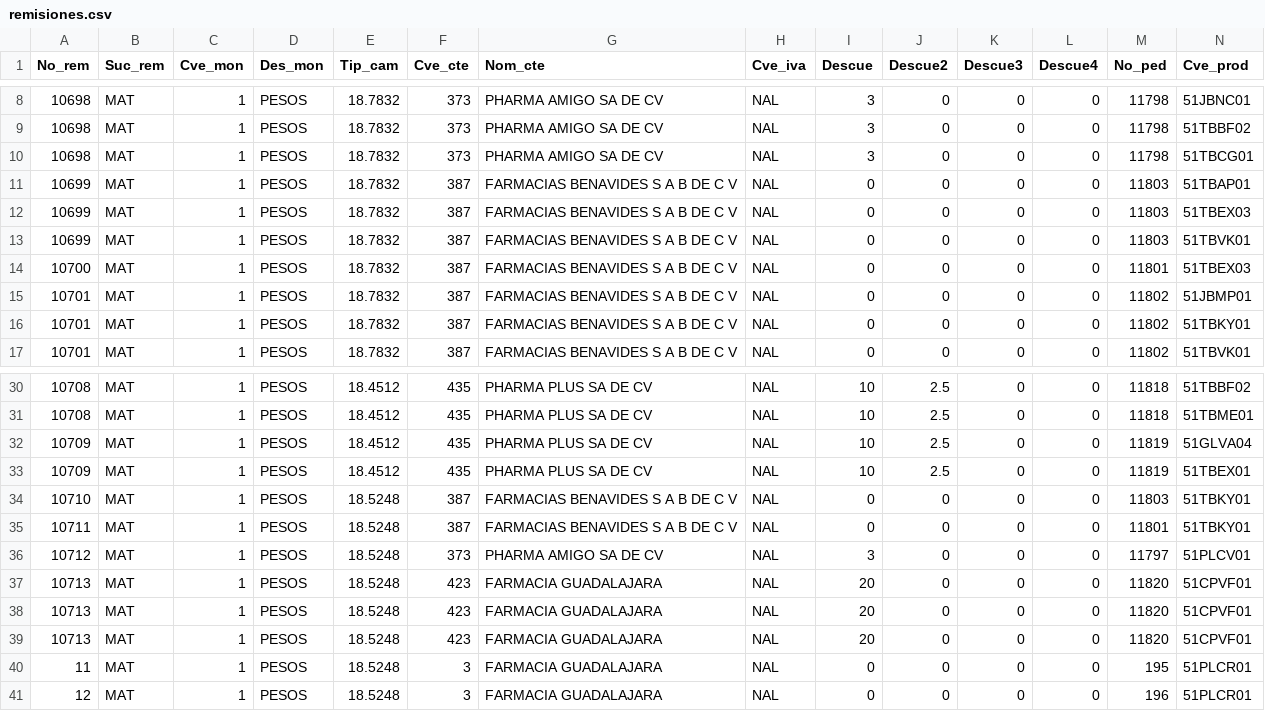
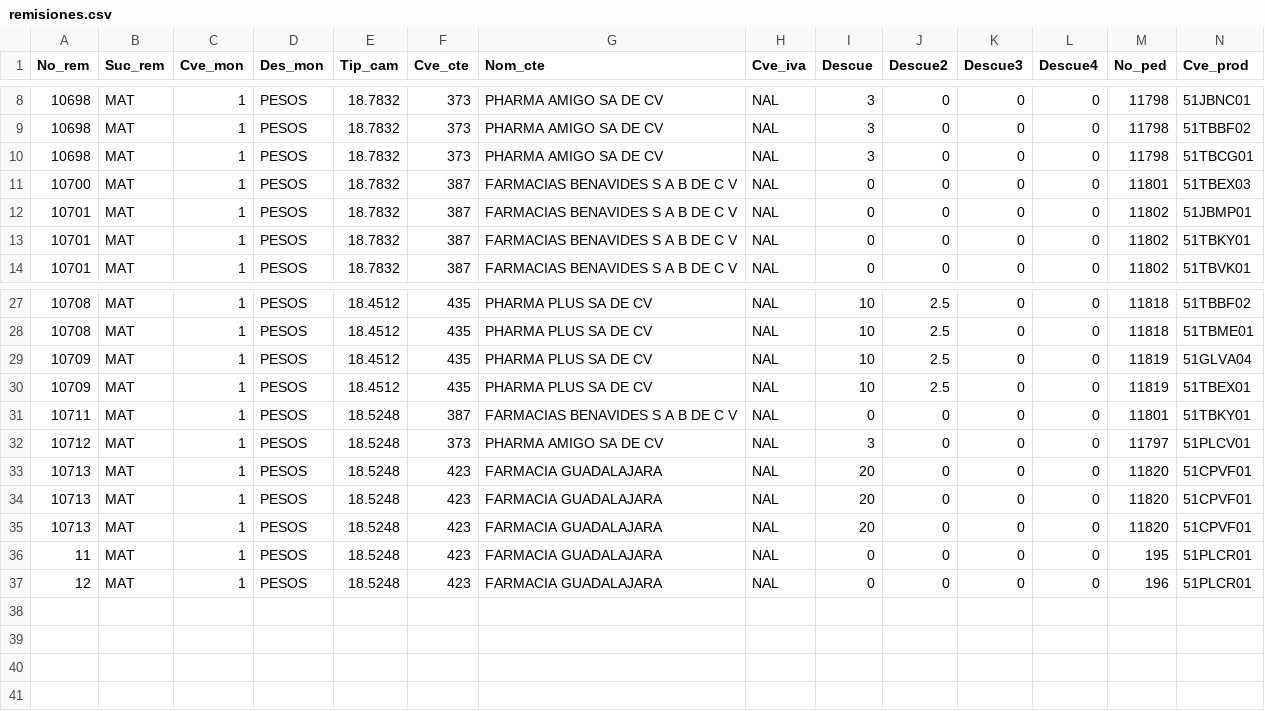
Before and after one commit to Geratano/Farmiral, a CSV file: remisiones.csv, drawn as a sheet; only a part is shown, gaps mark what is left out; removed rows and columns are numbered as before the commit, all else as after; rows hold the shown columns only; the diff names each change by its address in the sheet, - before the commit and + after, or states it on an @@ line.

```diff
--- a/remisiones.csv
+++ b/remisiones.csv
-row 11: 10699 | MAT | 1 | PESOS | 18.7832 | 387 | FARMACIAS BENAVIDES S A B DE C V | NAL | 0 | 0 | 0 | 0 | 11803 | 51TBAP01
-row 12: 10699 | MAT | 1 | PESOS | 18.7832 | 387 | FARMACIAS BENAVIDES S A B DE C V | NAL | 0 | 0 | 0 | 0 | 11803 | 51TBEX03
-row 13: 10699 | MAT | 1 | PESOS | 18.7832 | 387 | FARMACIAS BENAVIDES S A B DE C V | NAL | 0 | 0 | 0 | 0 | 11803 | 51TBVK01
-row 34: 10710 | MAT | 1 | PESOS | 18.5248 | 387 | FARMACIAS BENAVIDES S A B DE C V | NAL | 0 | 0 | 0 | 0 | 11803 | 51TBKY01
-F36:F37 (Cve_cte): 3
+F36:F37 (Cve_cte): 423
```
Also changed, not shown: ingresosa1.csv, 4 other files.
